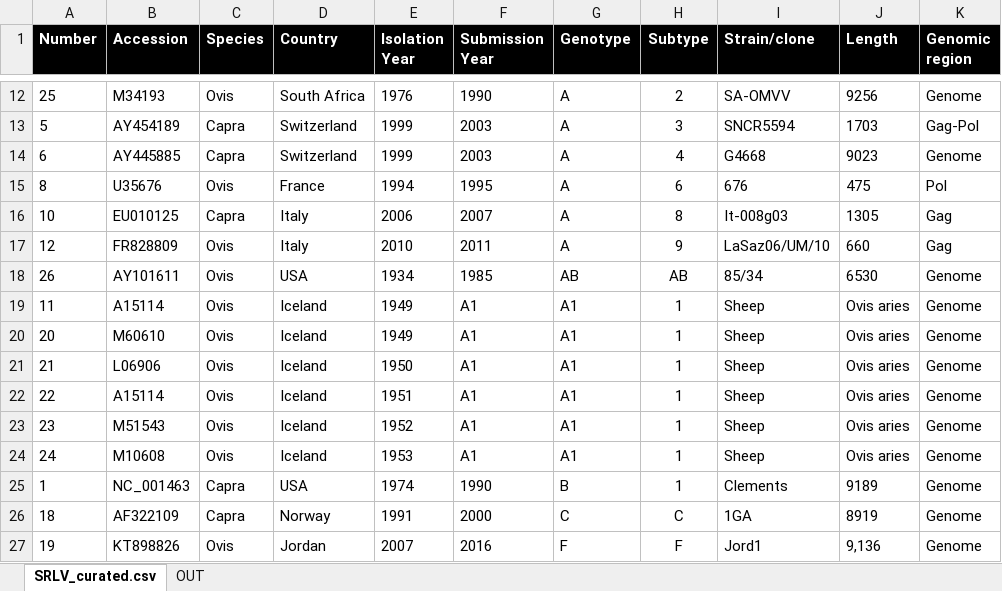
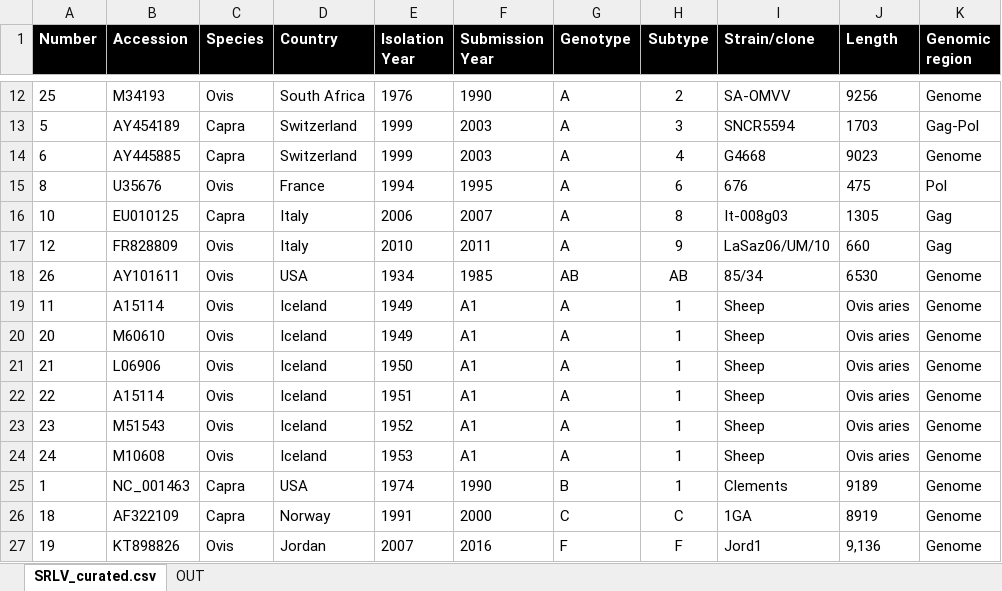
Before and after one commit to giffordlabcvr/Lentivirus-GLUE, an Excel workbook: tabular/extension/srlv-refseqs.xlsx, sheet SRLV_curated.csv, drawn as a sheet; only a part is shown, gaps mark what is left out; values as stored, in another font and other column widths than the file's, no borders; the diff names each change by its address in the sheet, - before the commit and + after, or states it on an @@ line.

```diff
--- a/tabular/extension/srlv-refseqs.xlsx (sheet SRLV_curated.csv)
+++ b/tabular/extension/srlv-refseqs.xlsx (sheet SRLV_curated.csv)
-G19:G24 (Genotype): A1
+G19:G24 (Genotype): A
```
Also changed, not shown: 3 other files.
